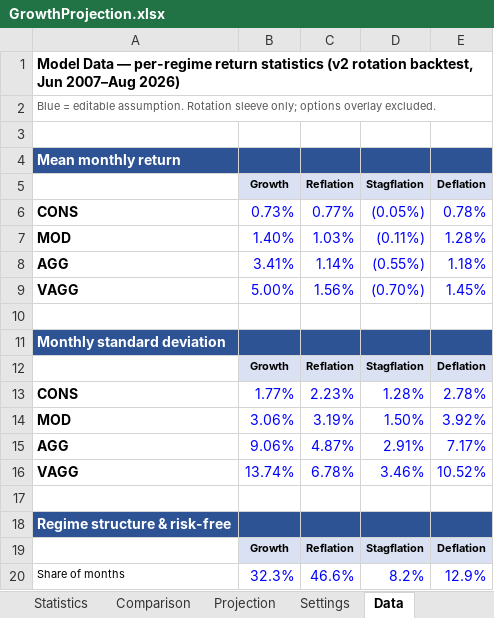
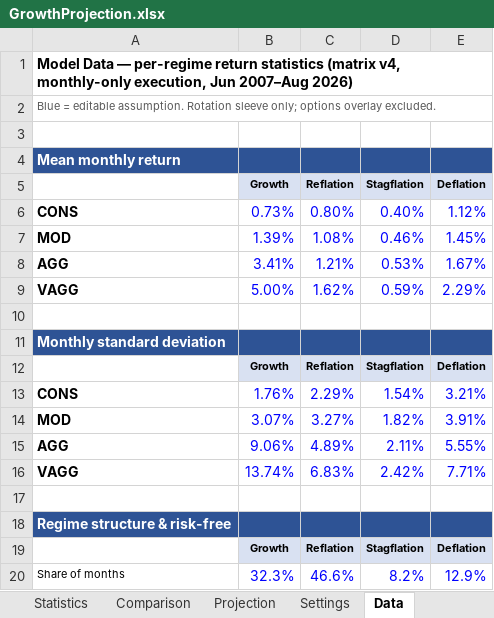
Before and after one commit to HoldenCole/IBKRTradingBot, an Excel workbook: GrowthProjection.xlsx, sheet Data, drawn as a sheet; only a part is shown; values as stored, in another font and other column widths than the file's, no borders; removed rows and columns are numbered as before the commit, all else as after; the diff names each change by its address in the sheet, - before the commit and + after, or states it on an @@ line.

```diff
--- a/GrowthProjection.xlsx (sheet Data)
+++ b/GrowthProjection.xlsx (sheet Data)
-A1: …return statistics (v2 rotation backtest, Jun 2007–Aug…
+A1: …return statistics (matrix v4, monthly-only execution, Jun 2007–Aug…
-C6 (Reflation): 0.77%
+C6 (Reflation): 0.80%
-D6 (Stagflation): (0.05%)
+D6 (Stagflation): 0.40%
-E6 (Deflation): 0.78%
+E6 (Deflation): 1.12%
-row 7: MOD | 1.40% | 1.03% | (0.11%) | 1.28%
+row 7: MOD | 1.39% | 1.08% | 0.46% | 1.45%
-C8 (Reflation): 1.14%
+C8 (Reflation): 1.21%
-D8 (Stagflation): (0.55%)
+D8 (Stagflation): 0.53%
-E8 (Deflation): 1.18%
+E8 (Deflation): 1.67%
-C9 (Reflation): 1.56%
+C9 (Reflation): 1.62%
-D9 (Stagflation): (0.70%)
+D9 (Stagflation): 0.59%
-E9 (Deflation): 1.45%
+E9 (Deflation): 2.29%
-row 13: CONS | 1.77% | 2.23% | 1.28% | 2.78%
-row 14: MOD | 3.06% | 3.19% | 1.50% | 3.92%
+row 13: CONS | 1.76% | 2.29% | 1.54% | 3.21%
+row 14: MOD | 3.07% | 3.27% | 1.82% | 3.91%
-C15 (Reflation): 4.87%
+C15 (Reflation): 4.89%
-D15 (Stagflation): 2.91%
+D15 (Stagflation): 2.11%
-E15 (Deflation): 7.17%
+E15 (Deflation): 5.55%
-C16 (Reflation): 6.78%
+C16 (Reflation): 6.83%
-D16 (Stagflation): 3.46%
+D16 (Stagflation): 2.42%
-E16 (Deflation): 10.52%
+E16 (Deflation): 7.71%
```
Also changed, not shown: sheet Statistics.
